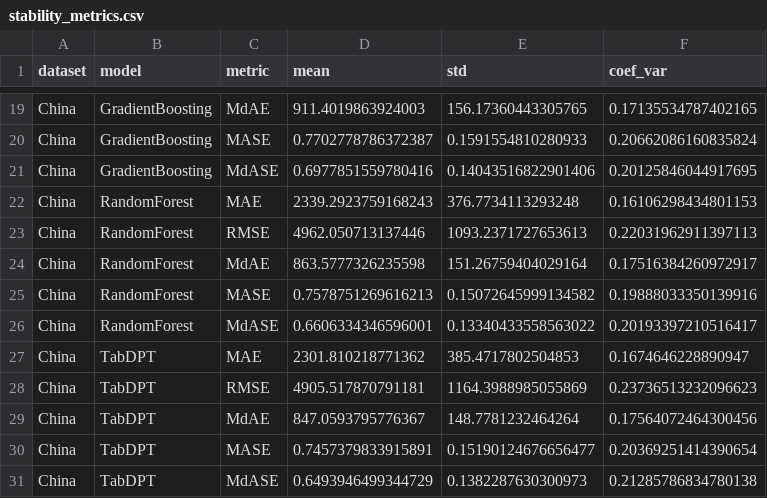
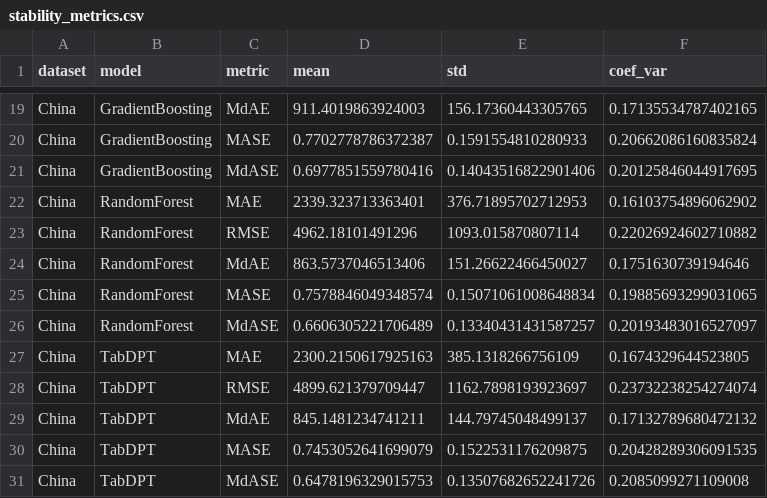
Before and after one commit to aferamb/models_effort_estimation, a CSV file: stability_metrics.csv, drawn as a sheet; only a part is shown, gaps mark what is left out; the diff covers the shown part only.

```diff
--- a/stability_metrics.csv
+++ b/stability_metrics.csv
@@ -21,11 +21,11 @@ China,GradientBoosting,MASE,0.7702778786372387,0.1591554810280933,0.206620861608
 China,GradientBoosting,MdASE,0.6977851559780416,0.14043516822901406,0.20125846044917695
-China,RandomForest,MAE,2339.2923759168243,376.7734113293248,0.16106298434801153
-China,RandomForest,RMSE,4962.050713137446,1093.2371727653613,0.22031962911397113
-China,RandomForest,MdAE,863.5777326235598,151.26759404029164,0.17516384260972917
-China,RandomForest,MASE,0.7578751269616213,0.15072645999134582,0.19888033350139916
-China,RandomForest,MdASE,0.6606334346596001,0.13340433558563022,0.20193397210516417
-China,TabDPT,MAE,2301.810218771362,385.4717802504853,0.1674646228890947
-China,TabDPT,RMSE,4905.517870791181,1164.3988985055869,0.23736513232096623
-China,TabDPT,MdAE,847.0593795776367,148.7781232464264,0.17564072464300456
-China,TabDPT,MASE,0.7457379833915891,0.15190124676656477,0.20369251414390654
-China,TabDPT,MdASE,0.6493946499344729,0.1382287630300973,0.21285786834780138
+China,RandomForest,MAE,2339.323713363401,376.71895702712953,0.16103754896062902
+China,RandomForest,RMSE,4962.18101491296,1093.015870807114,0.22026924602710882
+China,RandomForest,MdAE,863.5737046513406,151.26622466450027,0.1751630739194646
+China,RandomForest,MASE,0.7578846049348574,0.15071061008648834,0.19885693299031065
+China,RandomForest,MdASE,0.6606305221706489,0.13340431431587257,0.20193483016527097
+China,TabDPT,MAE,2300.2150617925163,385.1318266756109,0.1674329644523805
+China,TabDPT,RMSE,4899.621379709447,1162.7898193923697,0.23732238254274074
+China,TabDPT,MdAE,845.1481234741211,144.79745048499137,0.17132789680472132
+China,TabDPT,MASE,0.7453052641699079,0.1522531176209875,0.20428289306091535
+China,TabDPT,MdASE,0.6478196329015753,0.13507682652241726,0.2085099271109008
```
Also changed, not shown: 60 edited cells elsewhere in this file, model_ranking.csv, results_by_fold.csv, 18 other files.
